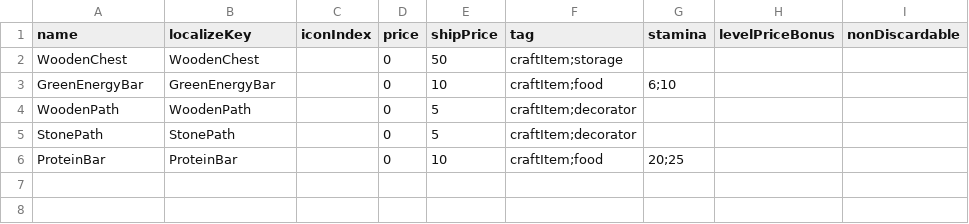
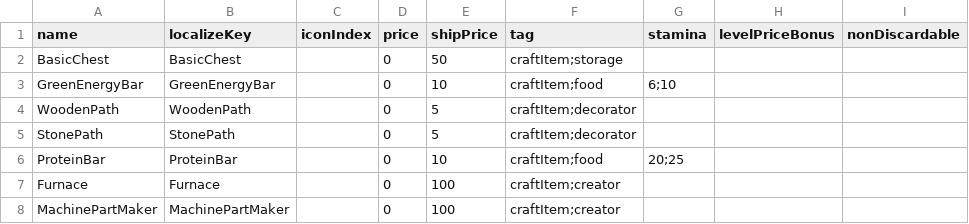
Before and after one commit to dsiver144/PeacefulDaysMZ, a CSV file: data/Database/craftItemTable.csv, drawn as a sheet.

Commit message:
Update: crafting recipes

```diff
--- a/data/Database/craftItemTable.csv
+++ b/data/Database/craftItemTable.csv
@@ -1,3 +1,3 @@
 name,localizeKey,iconIndex,price,shipPrice,tag,stamina,levelPriceBonus,nonDiscardable
-WoodenChest,WoodenChest,,0,50,craftItem;storage,,,
+BasicChest,BasicChest,,0,50,craftItem;storage,,,
 GreenEnergyBar,GreenEnergyBar,,0,10,craftItem;food,6;10,,
@@ -6 +6,3 @@ StonePath,StonePath,,0,5,craftItem;decorator,,,
 ProteinBar,ProteinBar,,0,10,craftItem;food,20;25,,
+Furnace,Furnace,,0,100,craftItem;creator,,,
+MachinePartMaker,MachinePartMaker,,0,100,craftItem;creator,,,
```
Also changed, not shown: 6 other files.
